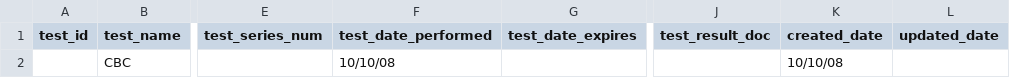
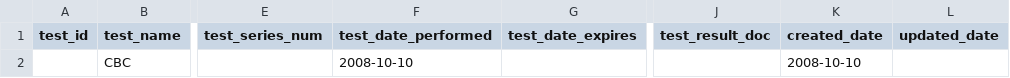
Before and after one commit to tryroadmap/join-pet-days-project, a CSV file: assets/data/dimTests.csv, drawn as a sheet; only a part is shown, gaps mark what is left out; the diff names each change by its address in the sheet, - before the commit and + after, or states it on an @@ line.

```diff
--- a/assets/data/dimTests.csv
+++ b/assets/data/dimTests.csv
-F2 (test_date_performed): 10/10/08
+F2 (test_date_performed): 2008-10-10
-K2 (created_date): 10/10/08
+K2 (created_date): 2008-10-10
```
Also changed, not shown: assets/data/dimVaccines.csv, assets/data/dimVets.csv, 1 other file.
